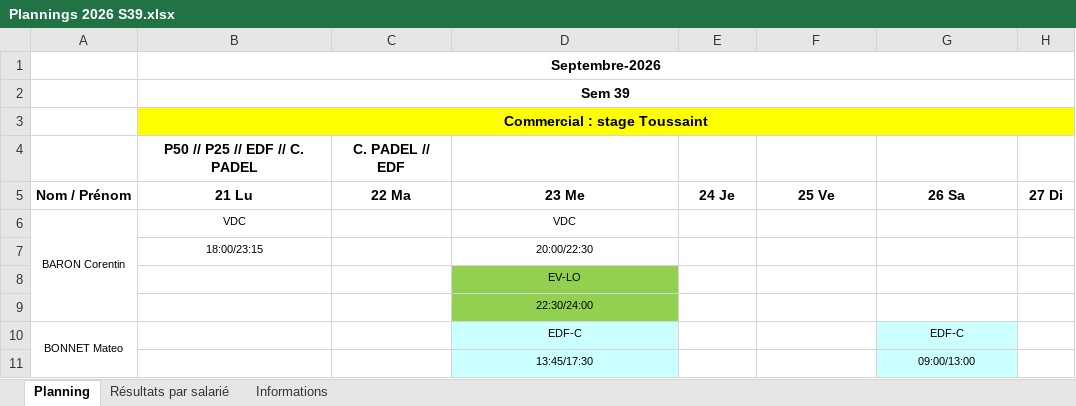
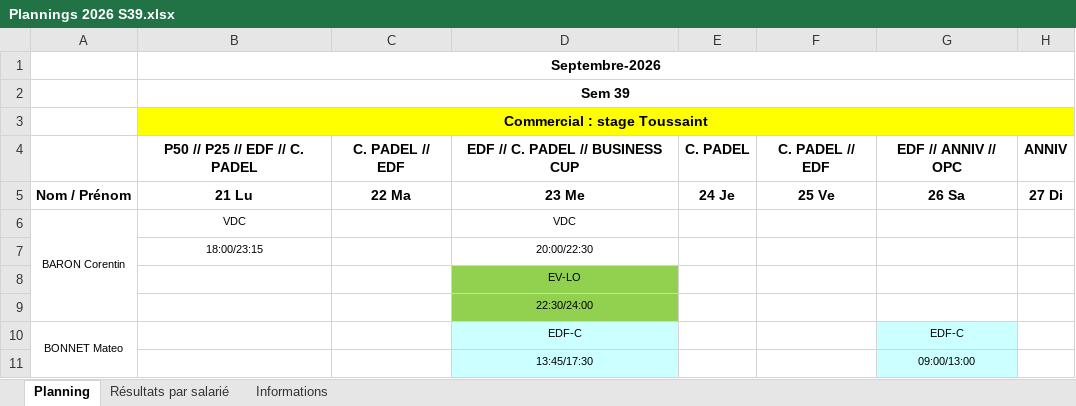
Before and after one commit to OhLaPey/planning-urbansoccer, an Excel workbook: Plannings 2026 S39.xlsx, sheet Planning, drawn as a sheet; only a part is shown; values as stored, in another font and other column widths than the file's, no borders; charts and pictures not drawn; removed rows and columns are numbered as before the commit, all else as after; the diff names each change by its address in the sheet, - before the commit and + after, or states it on an @@ line.

Commit message:
Sync planning SharePoint : S39

```diff
--- a/Plannings 2026 S39.xlsx (sheet Planning)
+++ b/Plannings 2026 S39.xlsx (sheet Planning)
-row 4:  | P50 // P25 // EDF // C. PADEL | C. PADEL // EDF
+row 4:  | P50 // P25 // EDF // C. PADEL | C. PADEL // EDF | EDF // C. PADEL // BUSINESS CUP | C. PADEL | C. PADEL // EDF | EDF // ANNIV // OPC | ANNIV
```
